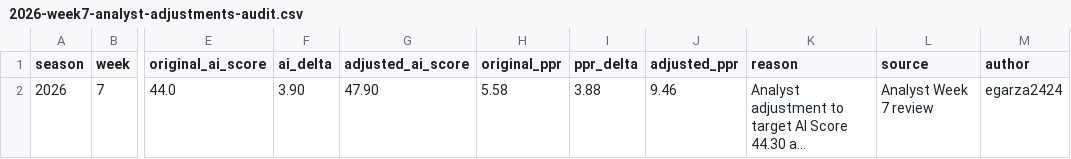
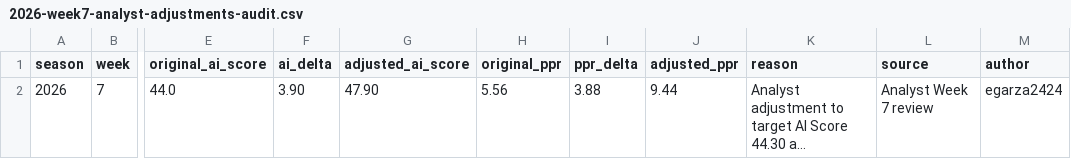
Before and after one commit to egarza2424/Data-Daddy, a CSV file: projection-model/validation/2026-week7-analyst-adjustments-audit.csv, drawn as a sheet; only a part is shown, gaps mark what is left out; long unchanged cells end in …; the diff names each change by its address in the sheet, - before the commit and + after, or states it on an @@ line.

```diff
--- a/projection-model/validation/2026-week7-analyst-adjustments-audit.csv
+++ b/projection-model/validation/2026-week7-analyst-adjustments-audit.csv
-H2 (original_ppr): 5.58
+H2 (original_ppr): 5.56
-J2 (adjusted_ppr): 9.46
+J2 (adjusted_ppr): 9.44
```
Also changed, not shown: projection-model/2026-week7-ppr-projections.csv, projection-model/validation/2024-rb-absence-retention-backtest.csv, 5 other files.
